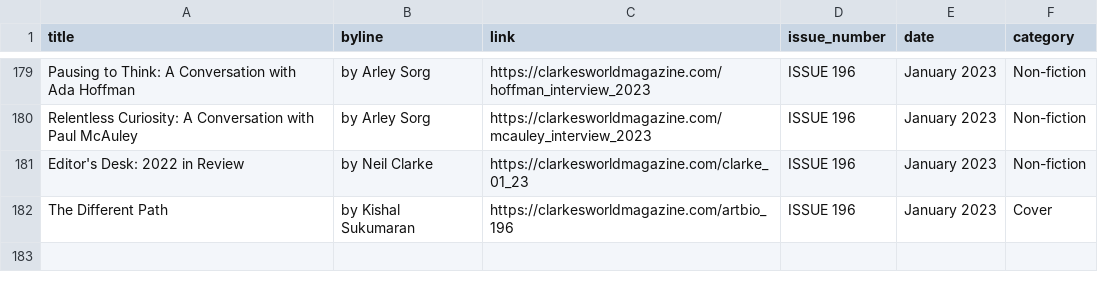
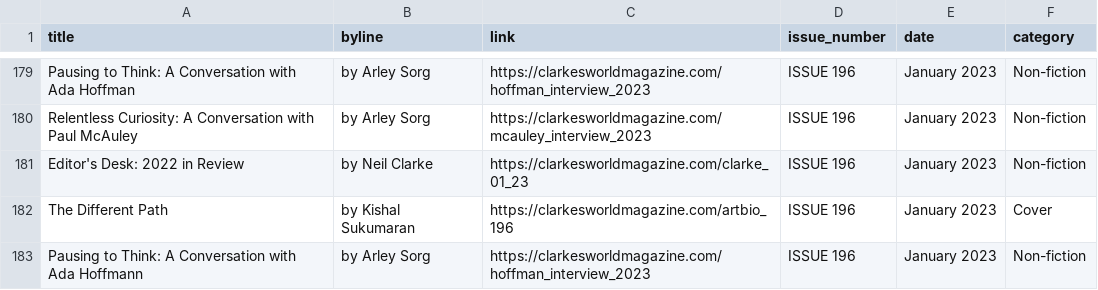
Before and after one commit to saveyak/automatic-scraper, a CSV file: clarkesworld.csv, drawn as a sheet; only a part is shown, gaps mark what is left out.

```diff
--- a/clarkesworld.csv
+++ b/clarkesworld.csv
@@ -182 +182,2 @@ Editor's Desk: 2022 in Review,by Neil Clarke,https://clarkesworldmagazine.com/cl
 The Different Path,by Kishal Sukumaran,https://clarkesworldmagazine.com/artbio_196,ISSUE 196 , January 2023,Cover
+Pausing to Think: A Conversation with Ada Hoffmann,by Arley Sorg,https://clarkesworldmagazine.com/hoffman_interview_2023,ISSUE 196 , January 2023,Non-fiction
```
